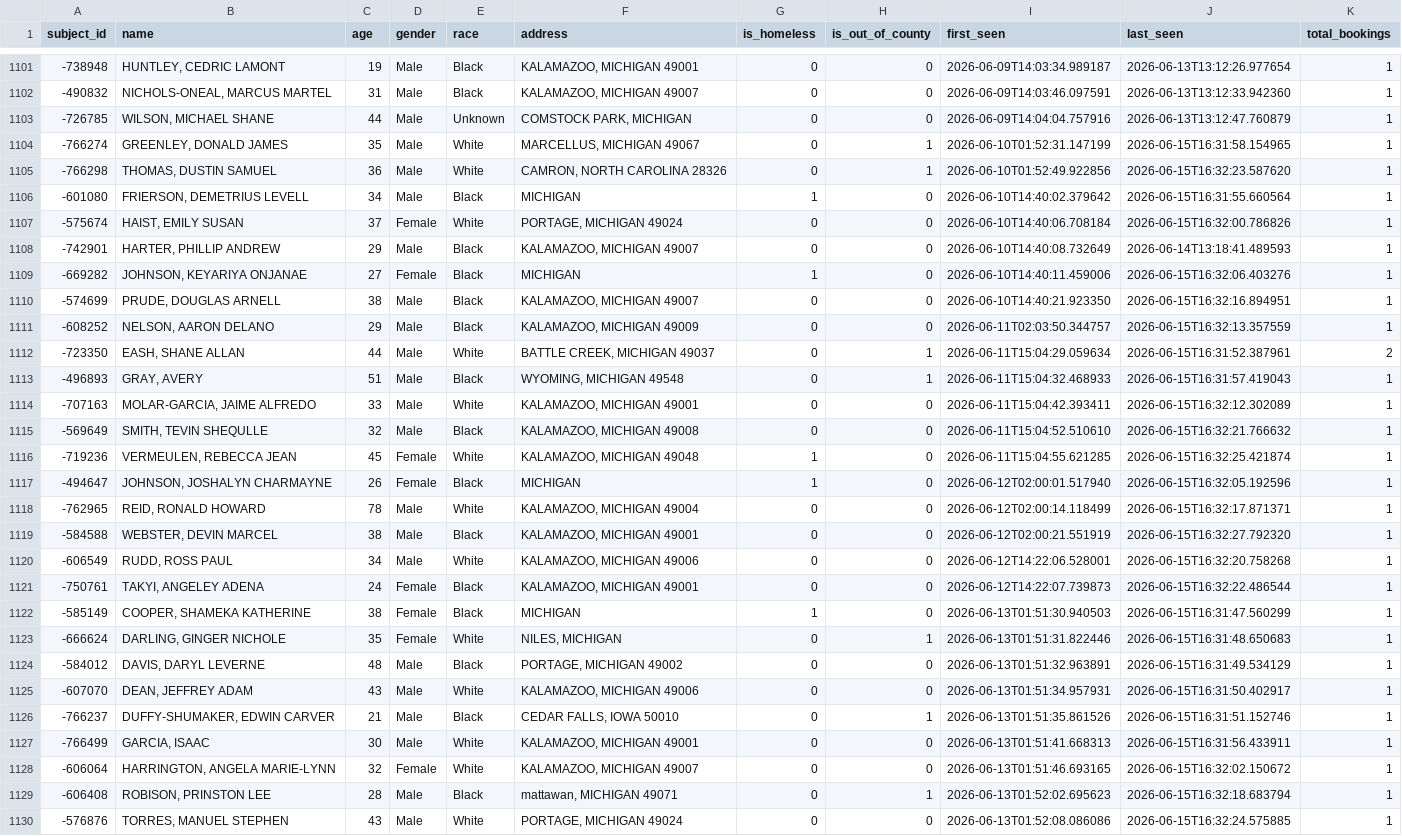
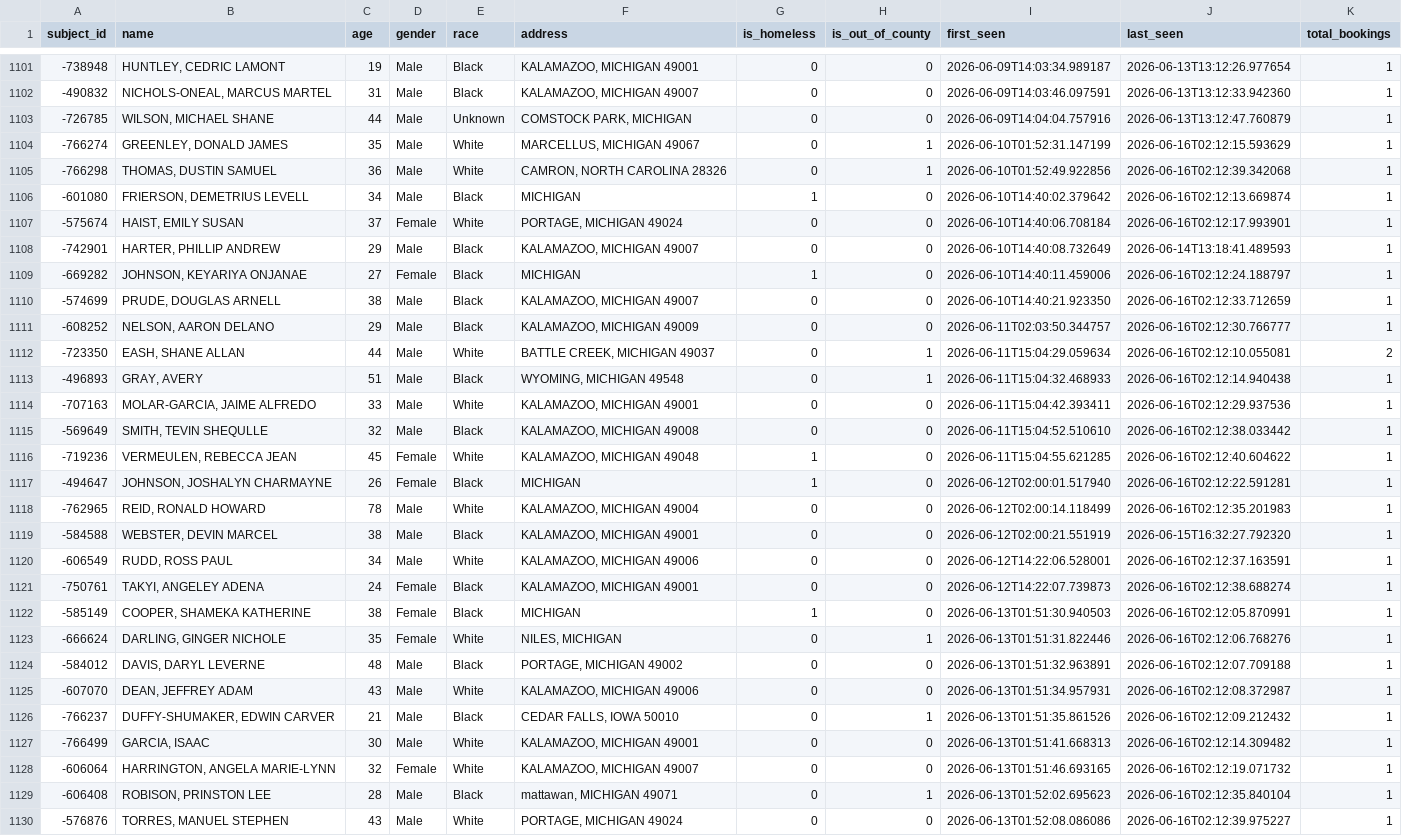
Before and after one commit to kalebwolfgang/kalamazoo-jail-scraper, a CSV file: all_historical_people.csv, drawn as a sheet; only a part is shown, gaps mark what is left out; the diff covers the shown part only; the diff names each change by its address in the sheet, - before the commit and + after, or states it on an @@ line.

```diff
--- a/all_historical_people.csv
+++ b/all_historical_people.csv
-J1104 (last_seen): 2026-06-15T16:31:58.154965
+J1104 (last_seen): 2026-06-16T02:12:15.593629
-J1105 (last_seen): 2026-06-15T16:32:23.587620
+J1105 (last_seen): 2026-06-16T02:12:39.342068
-J1106 (last_seen): 2026-06-15T16:31:55.660564
+J1106 (last_seen): 2026-06-16T02:12:13.669874
-J1107 (last_seen): 2026-06-15T16:32:00.786826
+J1107 (last_seen): 2026-06-16T02:12:17.993901
-J1109 (last_seen): 2026-06-15T16:32:06.403276
+J1109 (last_seen): 2026-06-16T02:12:24.188797
-J1110 (last_seen): 2026-06-15T16:32:16.894951
+J1110 (last_seen): 2026-06-16T02:12:33.712659
-J1111 (last_seen): 2026-06-15T16:32:13.357559
+J1111 (last_seen): 2026-06-16T02:12:30.766777
-J1112 (last_seen): 2026-06-15T16:31:52.387961
+J1112 (last_seen): 2026-06-16T02:12:10.055081
-J1113 (last_seen): 2026-06-15T16:31:57.419043
+J1113 (last_seen): 2026-06-16T02:12:14.940438
-J1114 (last_seen): 2026-06-15T16:32:12.302089
+J1114 (last_seen): 2026-06-16T02:12:29.937536
-J1115 (last_seen): 2026-06-15T16:32:21.766632
+J1115 (last_seen): 2026-06-16T02:12:38.033442
-J1116 (last_seen): 2026-06-15T16:32:25.421874
+J1116 (last_seen): 2026-06-16T02:12:40.604622
-J1117 (last_seen): 2026-06-15T16:32:05.192596
+J1117 (last_seen): 2026-06-16T02:12:22.591281
-J1118 (last_seen): 2026-06-15T16:32:17.871371
+J1118 (last_seen): 2026-06-16T02:12:35.201983
-J1120 (last_seen): 2026-06-15T16:32:20.758268
+J1120 (last_seen): 2026-06-16T02:12:37.163591
-J1121 (last_seen): 2026-06-15T16:32:22.486544
+J1121 (last_seen): 2026-06-16T02:12:38.688274
-J1122 (last_seen): 2026-06-15T16:31:47.560299
+J1122 (last_seen): 2026-06-16T02:12:05.870991
-J1123 (last_seen): 2026-06-15T16:31:48.650683
+J1123 (last_seen): 2026-06-16T02:12:06.768276
-J1124 (last_seen): 2026-06-15T16:31:49.534129
+J1124 (last_seen): 2026-06-16T02:12:07.709188
-J1125 (last_seen): 2026-06-15T16:31:50.402917
+J1125 (last_seen): 2026-06-16T02:12:08.372987
-J1126 (last_seen): 2026-06-15T16:31:51.152746
+J1126 (last_seen): 2026-06-16T02:12:09.212432
-J1127 (last_seen): 2026-06-15T16:31:56.433911
+J1127 (last_seen): 2026-06-16T02:12:14.309482
-J1128 (last_seen): 2026-06-15T16:32:02.150672
+J1128 (last_seen): 2026-06-16T02:12:19.071732
-J1129 (last_seen): 2026-06-15T16:32:18.683794
+J1129 (last_seen): 2026-06-16T02:12:35.840104
-J1130 (last_seen): 2026-06-15T16:32:24.575885
+J1130 (last_seen): 2026-06-16T02:12:39.975227
```
Also changed, not shown: 5 added rows and 20 edited cells elsewhere in this file, current_inmates.csv, daily_demographics.csv, 1 other file.
